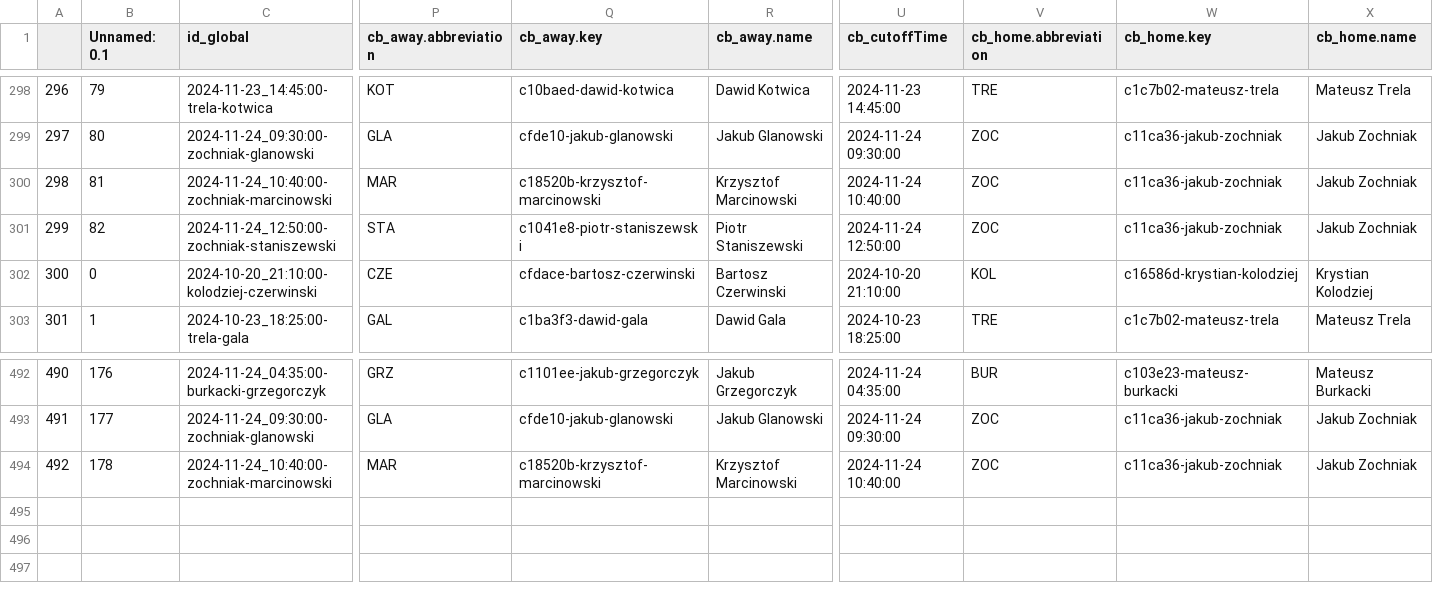
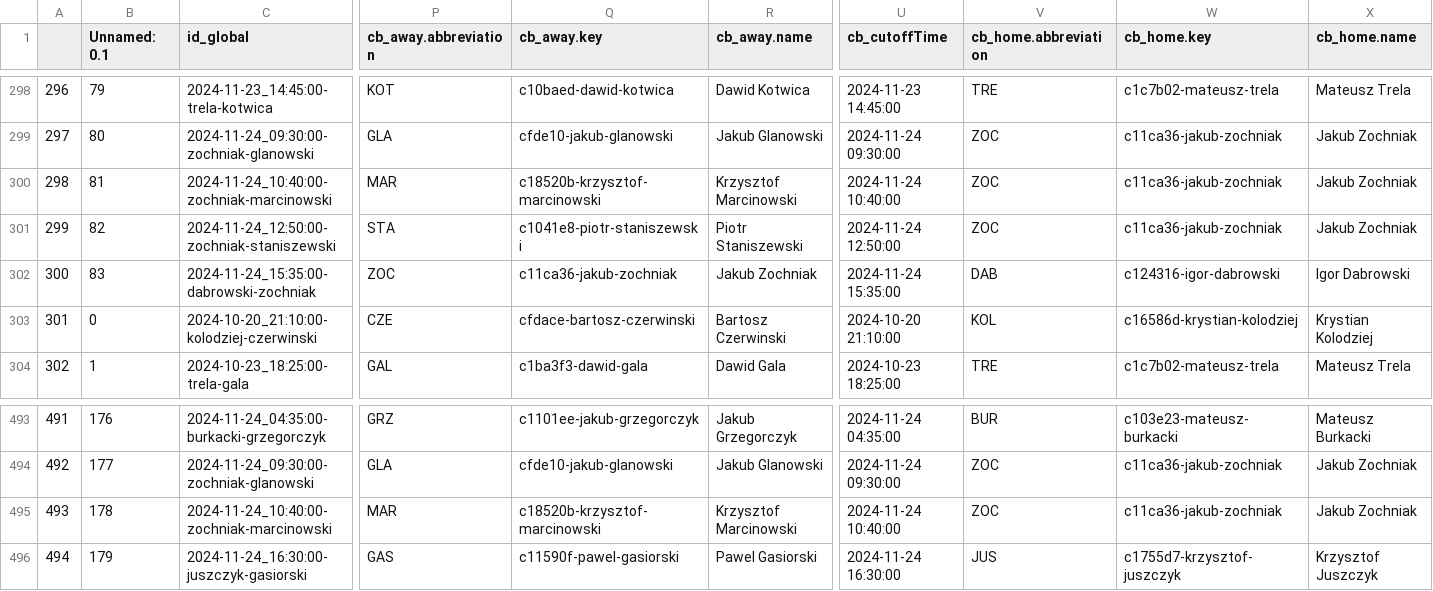
Before and after one commit to abelarregui/faustostats, a CSV file: faustostats/data/db/table_tennis_stats.csv, drawn as a sheet; only a part is shown, gaps mark what is left out; addresses are those after the commit; rows hold the shown columns only; the diff names each change by its address in the sheet, - before the commit and + after, or states it on an @@ line.

Commit message:
Add new stats

```diff
--- a/faustostats/data/db/table_tennis_stats.csv
+++ b/faustostats/data/db/table_tennis_stats.csv
+row 302: 300 | 83 | 2024-11-24_15:35:00-dabrowski-zochniak | ZOC | c11ca36-jakub-zochniak | Jakub Zochniak | 2024-11-24 15:35:00 | DAB | c124316-igor-dabrowski | Igor Dabrowski
@@ column A renumbered between rows 303 and 495 @@
+row 496: 494 | 179 | 2024-11-24_16:30:00-juszczyk-gasiorski | GAS | c11590f-pawel-gasiorski | Pawel Gasiorski | 2024-11-24 16:30:00 | JUS | c1755d7-krzysztof-juszczyk | Krzysztof Juszczyk
```
